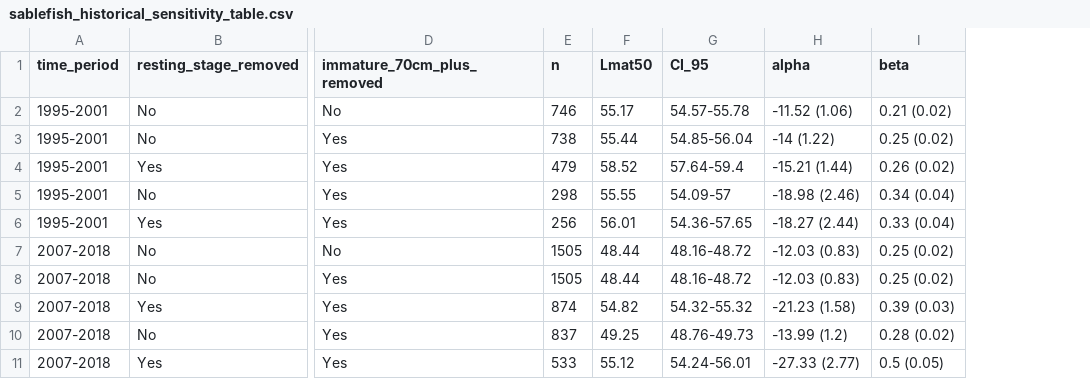
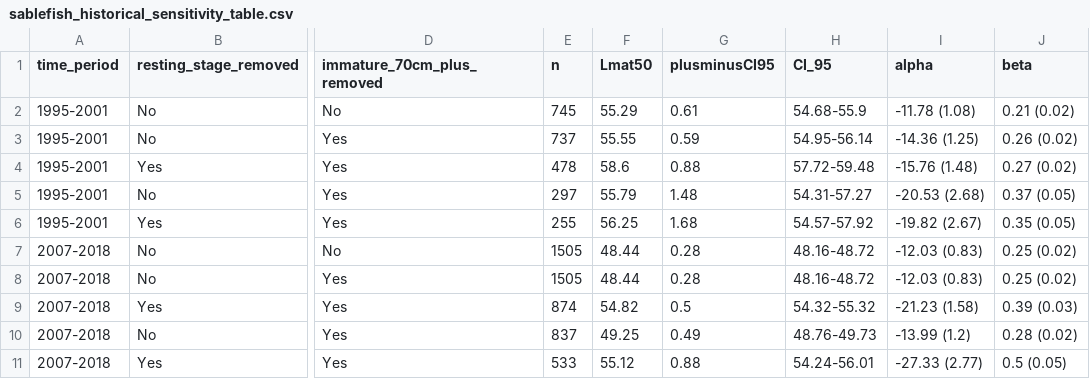
Before and after one commit to markusmin/macro_histo_maturity, a CSV file: tables/sablefish_historical_sensitivity_table.csv, drawn as a sheet; only a part is shown, gaps mark what is left out; addresses are those after the commit; the diff names each change by its address in the sheet, - before the commit and + after, or states it on an @@ line.

Commit message:
updated historical tables

```diff
--- a/tables/sablefish_historical_sensitivity_table.csv
+++ b/tables/sablefish_historical_sensitivity_table.csv
+column G (plusminusCI95), rows 2-11: 0.61 | 0.59 | 0.88 | 1.48 | 1.68 | 0.28 | 0.28 | 0.5 | 0.49 | 0.88
-E2 (n): 746
+E2 (n): 745
-F2 (Lmat50): 55.17
+F2 (Lmat50): 55.29
-H2 (CI_95): 54.57-55.78
+H2 (CI_95): 54.68-55.9
-I2 (alpha): -11.52 (1.06)
+I2 (alpha): -11.78 (1.08)
-E3 (n): 738
+E3 (n): 737
-F3 (Lmat50): 55.44
+F3 (Lmat50): 55.55
-H3 (CI_95): 54.85-56.04
+H3 (CI_95): 54.95-56.14
-I3 (alpha): -14 (1.22)
+I3 (alpha): -14.36 (1.25)
-J3 (beta): 0.25 (0.02)
+J3 (beta): 0.26 (0.02)
-E4 (n): 479
+E4 (n): 478
-F4 (Lmat50): 58.52
+F4 (Lmat50): 58.6
-H4 (CI_95): 57.64-59.4
+H4 (CI_95): 57.72-59.48
-I4 (alpha): -15.21 (1.44)
+I4 (alpha): -15.76 (1.48)
-J4 (beta): 0.26 (0.02)
+J4 (beta): 0.27 (0.02)
-E5 (n): 298
+E5 (n): 297
-F5 (Lmat50): 55.55
+F5 (Lmat50): 55.79
-H5 (CI_95): 54.09-57
+H5 (CI_95): 54.31-57.27
-I5 (alpha): -18.98 (2.46)
+I5 (alpha): -20.53 (2.68)
-J5 (beta): 0.34 (0.04)
+J5 (beta): 0.37 (0.05)
-E6 (n): 256
+E6 (n): 255
-F6 (Lmat50): 56.01
+F6 (Lmat50): 56.25
-H6 (CI_95): 54.36-57.65
+H6 (CI_95): 54.57-57.92
-I6 (alpha): -18.27 (2.44)
+I6 (alpha): -19.82 (2.67)
-J6 (beta): 0.33 (0.04)
+J6 (beta): 0.35 (0.05)
```
Also changed, not shown: tables/canary_historical_sensitivity_table.csv.
